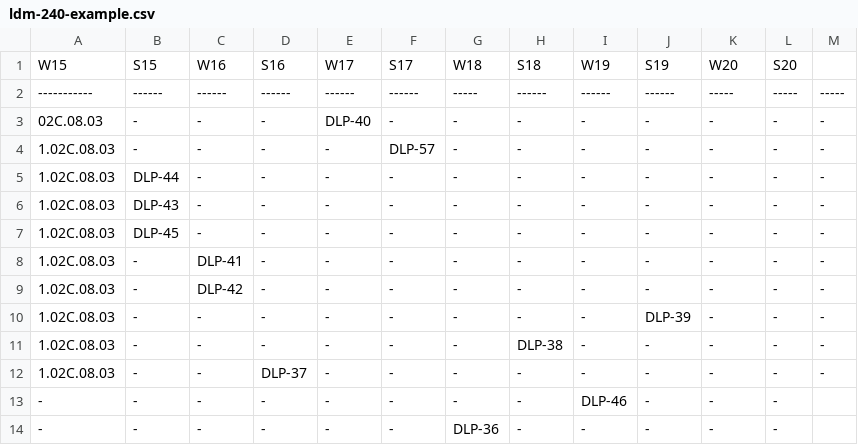
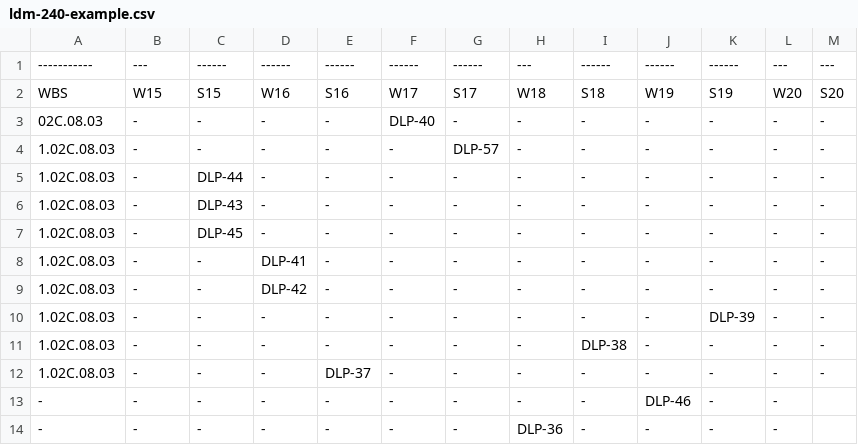
Before and after one commit to lsst-sqre/sqre-jirakit, a CSV file: ldm-240-example.csv, drawn as a sheet; only a part is shown; the diff covers the shown part only.

Commit message:
WBS properly aligned now

```diff
--- a/ldm-240-example.csv
+++ b/ldm-240-example.csv
@@ -1,14 +1,14 @@
-W15,S15,W16,S16,W17,S17,W18,S18,W19,S19,W20,S20
------------,------,------,------,------,------,-----,------,------,------,-----,-----,-----
-02C.08.03,-,-,-,DLP-40,-,-,-,-,-,-,-,-
-1.02C.08.03,-,-,-,-,DLP-57,-,-,-,-,-,-,-
-1.02C.08.03,DLP-44,-,-,-,-,-,-,-,-,-,-,-
-1.02C.08.03,DLP-43,-,-,-,-,-,-,-,-,-,-,-
-1.02C.08.03,DLP-45,-,-,-,-,-,-,-,-,-,-,-
-1.02C.08.03,-,DLP-41,-,-,-,-,-,-,-,-,-,-
-1.02C.08.03,-,DLP-42,-,-,-,-,-,-,-,-,-,-
-1.02C.08.03,-,-,-,-,-,-,-,-,DLP-39,-,-,-
-1.02C.08.03,-,-,-,-,-,-,DLP-38,-,-,-,-,-
-1.02C.08.03,-,-,DLP-37,-,-,-,-,-,-,-,-,-
--,-,-,-,-,-,-,-,DLP-46,-,-,-
--,-,-,-,-,-,DLP-36,-,-,-,-,-
+-----------,---,------,------,------,------,------,---,------,------,------,---,---
+WBS,W15,S15,W16,S16,W17,S17,W18,S18,W19,S19,W20,S20
+02C.08.03,-,-,-,-,DLP-40,-,-,-,-,-,-,-
+1.02C.08.03,-,-,-,-,-,DLP-57,-,-,-,-,-,-
+1.02C.08.03,-,DLP-44,-,-,-,-,-,-,-,-,-,-
+1.02C.08.03,-,DLP-43,-,-,-,-,-,-,-,-,-,-
+1.02C.08.03,-,DLP-45,-,-,-,-,-,-,-,-,-,-
+1.02C.08.03,-,-,DLP-41,-,-,-,-,-,-,-,-,-
+1.02C.08.03,-,-,DLP-42,-,-,-,-,-,-,-,-,-
+1.02C.08.03,-,-,-,-,-,-,-,-,-,DLP-39,-,-
+1.02C.08.03,-,-,-,-,-,-,-,DLP-38,-,-,-,-
+1.02C.08.03,-,-,-,DLP-37,-,-,-,-,-,-,-,-
+-,-,-,-,-,-,-,-,-,DLP-46,-,-
+-,-,-,-,-,-,-,DLP-36,-,-,-,-
```
Also changed, not shown: 1 added row and 28 edited cells elsewhere in this file.
